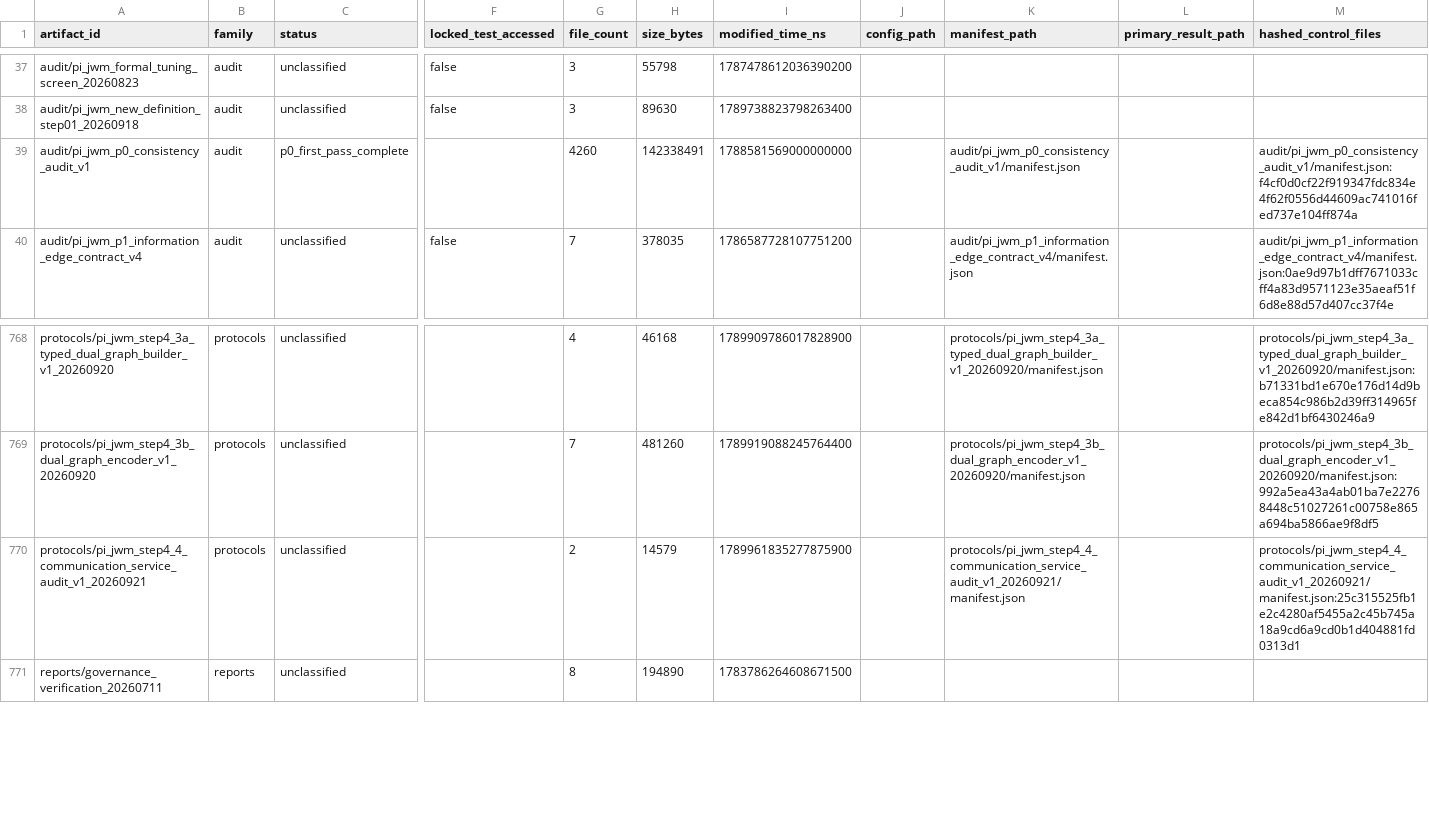
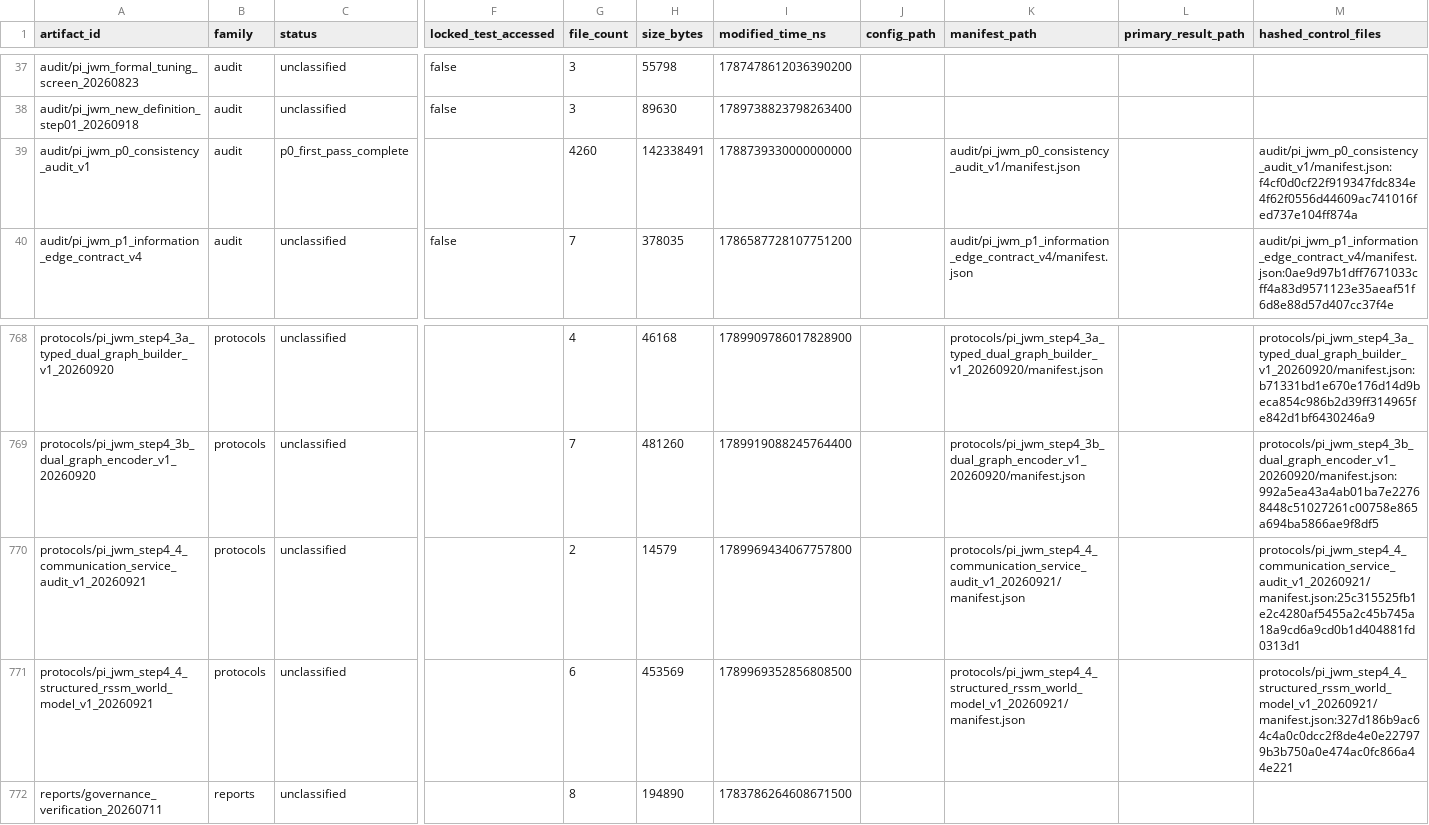
Before and after one commit to yys806/network-state-world-model, a CSV file: docs/registries/generated/artifact_catalog.csv, drawn as a sheet; only a part is shown, gaps mark what is left out; rows hold the shown columns only; the diff names each change by its address in the sheet, - before the commit and + after, or states it on an @@ line.

```diff
--- a/docs/registries/generated/artifact_catalog.csv
+++ b/docs/registries/generated/artifact_catalog.csv
-I39 (modified_time_ns): 1788581569000000000
+I39 (modified_time_ns): 1788739330000000000
-I770 (modified_time_ns): 1789961835277875900
+I770 (modified_time_ns): 1789969434067757800
+row 771: protocols/pi_jwm_step4_4_structured_rssm_world_model_v1_20260921 | protocols | unclassified |  | 6 | 453569 | 1789969352856808500 |  | protocols/pi_jwm_step4_4_structured_rssm_world_model_v1_20260921/manifest.json |  | protocols/pi_jwm_step4_4_structured_rssm_world_model_v1_20260921/manifest.json:327d186b9ac64c4a0c0dcc2f8de4e0e227979b3b750a0e474ac0fc866a44e221
```
Also changed, not shown: docs/registries/generated/tracked_file_inventory.csv, 33 other files.
